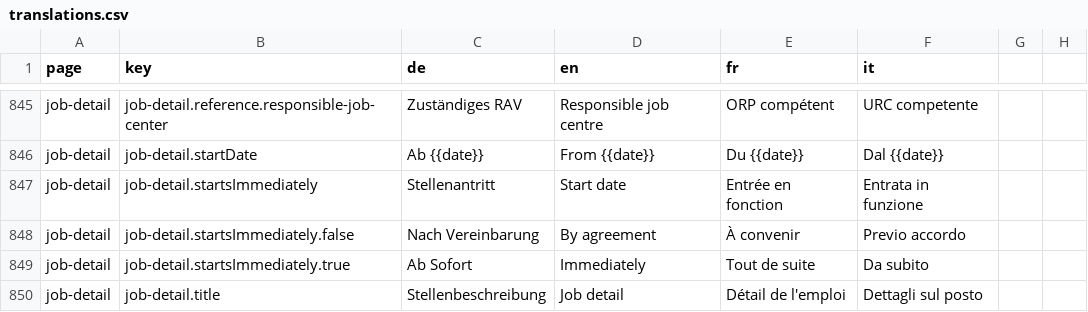
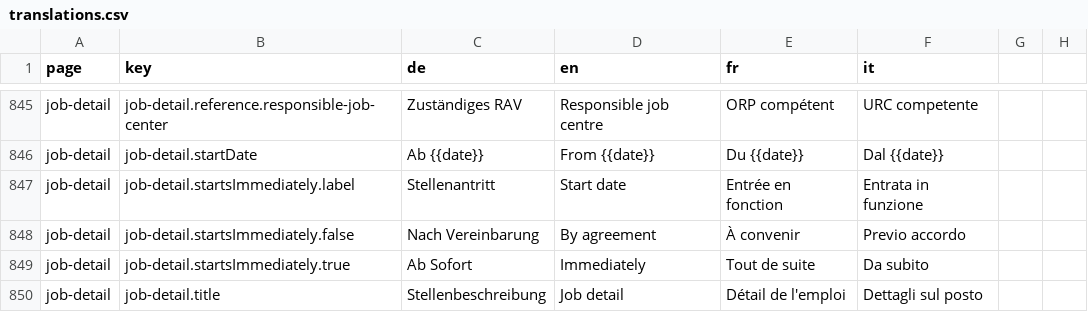
Before and after one commit to FeatureToggleStudy/alv-portal, a CSV file: alv-portal-ui/translations.csv, drawn as a sheet; only a part is shown, gaps mark what is left out.

Commit message:
added the job-badges-mapper.service.ts to calculate the Badges + reuse it for the result and the detail component

```diff
--- a/alv-portal-ui/translations.csv
+++ b/alv-portal-ui/translations.csv
@@ -846,3 +846,3 @@ job-detail,job-detail.reference.responsible-job-center,Zuständiges RAV,Responsi
 job-detail,job-detail.startDate,Ab {{date}},From {{date}},Du {{date}},Dal {{date}}
-job-detail,job-detail.startsImmediately,Stellenantritt,Start date,Entrée en fonction,Entrata in funzione
+job-detail,job-detail.startsImmediately.label,Stellenantritt,Start date,Entrée en fonction,Entrata in funzione
 job-detail,job-detail.startsImmediately.false,Nach Vereinbarung,By agreement,À convenir,Previo accordo
```
Also changed, not shown: 9 other files.
